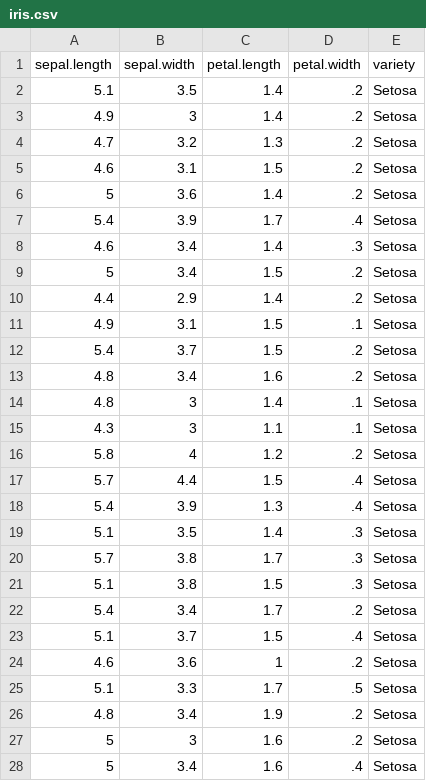
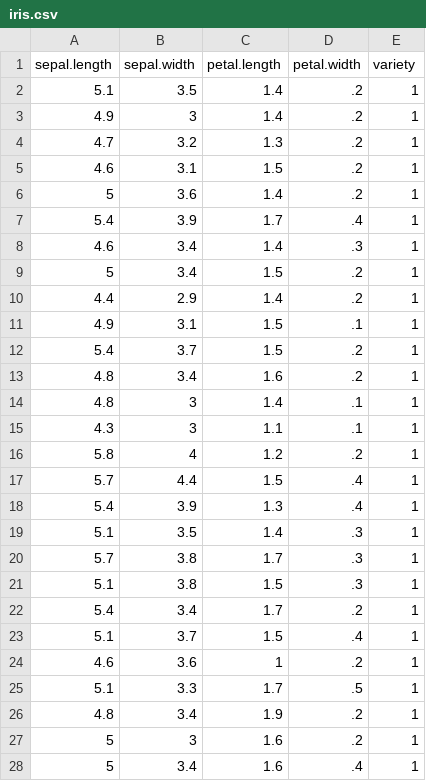
Before and after one commit to lsura1234/selected, a CSV file: data/iris.csv, drawn as a sheet; only a part is shown; the diff covers the shown part only.

Commit message:
edit dataset

```diff
--- a/data/iris.csv
+++ b/data/iris.csv
@@ -1,28 +1,28 @@
 "sepal.length","sepal.width","petal.length","petal.width","variety"
-5.1,3.5,1.4,.2,"Setosa"
-4.9,3,1.4,.2,"Setosa"
-4.7,3.2,1.3,.2,"Setosa"
-4.6,3.1,1.5,.2,"Setosa"
-5,3.6,1.4,.2,"Setosa"
-5.4,3.9,1.7,.4,"Setosa"
-4.6,3.4,1.4,.3,"Setosa"
-5,3.4,1.5,.2,"Setosa"
-4.4,2.9,1.4,.2,"Setosa"
-4.9,3.1,1.5,.1,"Setosa"
-5.4,3.7,1.5,.2,"Setosa"
-4.8,3.4,1.6,.2,"Setosa"
-4.8,3,1.4,.1,"Setosa"
-4.3,3,1.1,.1,"Setosa"
-5.8,4,1.2,.2,"Setosa"
-5.7,4.4,1.5,.4,"Setosa"
-5.4,3.9,1.3,.4,"Setosa"
-5.1,3.5,1.4,.3,"Setosa"
-5.7,3.8,1.7,.3,"Setosa"
-5.1,3.8,1.5,.3,"Setosa"
-5.4,3.4,1.7,.2,"Setosa"
-5.1,3.7,1.5,.4,"Setosa"
-4.6,3.6,1,.2,"Setosa"
-5.1,3.3,1.7,.5,"Setosa"
-4.8,3.4,1.9,.2,"Setosa"
-5,3,1.6,.2,"Setosa"
-5,3.4,1.6,.4,"Setosa"
+5.1,3.5,1.4,.2,1
+4.9,3,1.4,.2,1
+4.7,3.2,1.3,.2,1
+4.6,3.1,1.5,.2,1
+5,3.6,1.4,.2,1
+5.4,3.9,1.7,.4,1
+4.6,3.4,1.4,.3,1
+5,3.4,1.5,.2,1
+4.4,2.9,1.4,.2,1
+4.9,3.1,1.5,.1,1
+5.4,3.7,1.5,.2,1
+4.8,3.4,1.6,.2,1
+4.8,3,1.4,.1,1
+4.3,3,1.1,.1,1
+5.8,4,1.2,.2,1
+5.7,4.4,1.5,.4,1
+5.4,3.9,1.3,.4,1
+5.1,3.5,1.4,.3,1
+5.7,3.8,1.7,.3,1
+5.1,3.8,1.5,.3,1
+5.4,3.4,1.7,.2,1
+5.1,3.7,1.5,.4,1
+4.6,3.6,1,.2,1
+5.1,3.3,1.7,.5,1
+4.8,3.4,1.9,.2,1
+5,3,1.6,.2,1
+5,3.4,1.6,.4,1
```
Also changed, not shown: 123 edited cells elsewhere in this file, 1 other file.
